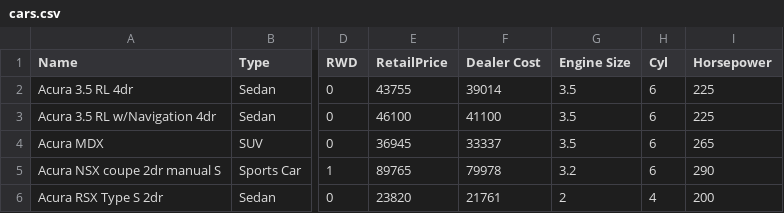
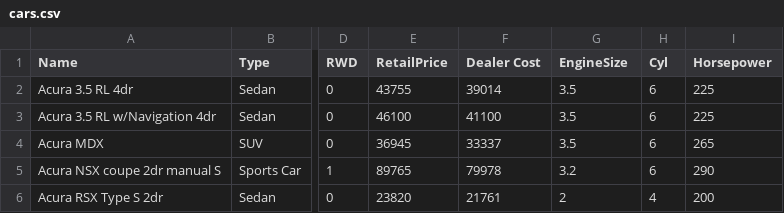
Before and after one commit to Jxstxsh/datavis-a2, a CSV file: cars.csv, drawn as a sheet; only a part is shown, gaps mark what is left out; the diff names each change by its address in the sheet, - before the commit and + after, or states it on an @@ line.

Commit message:
dots get color according to engineSize

```diff
--- a/cars.csv
+++ b/cars.csv
-G1: Engine Size
+G1: EngineSize
```
Also changed, not shown: 3 other files.
